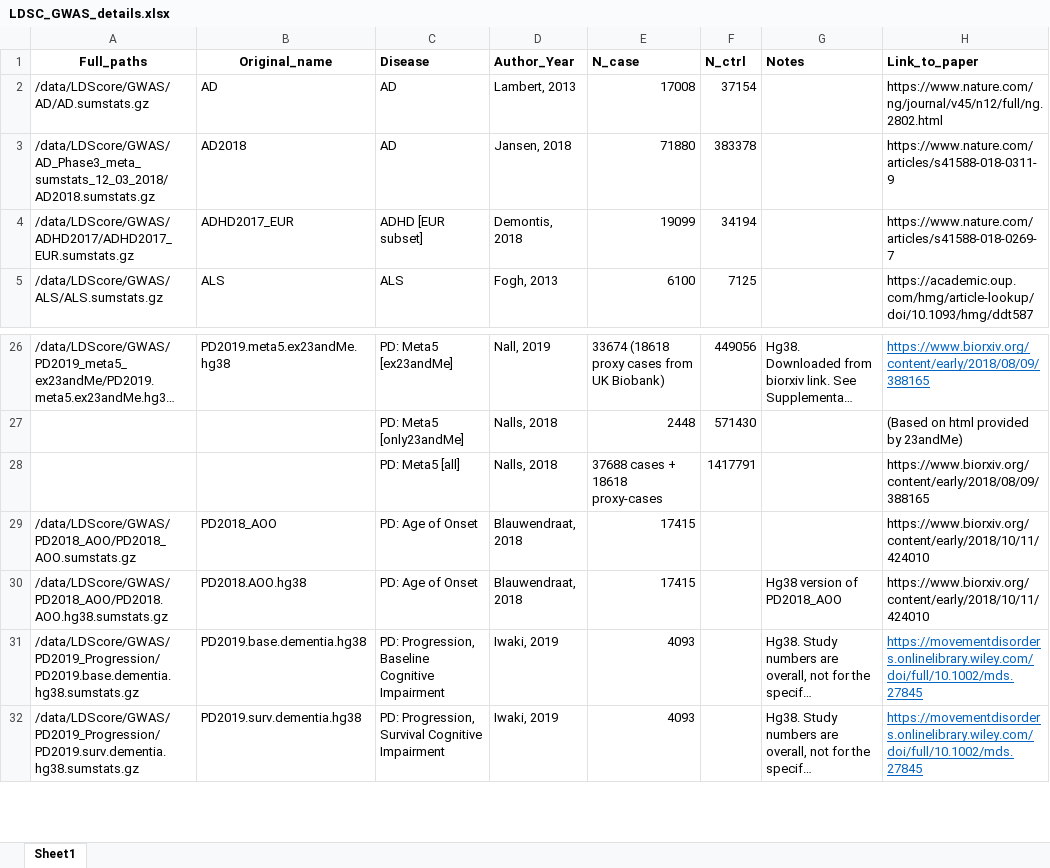
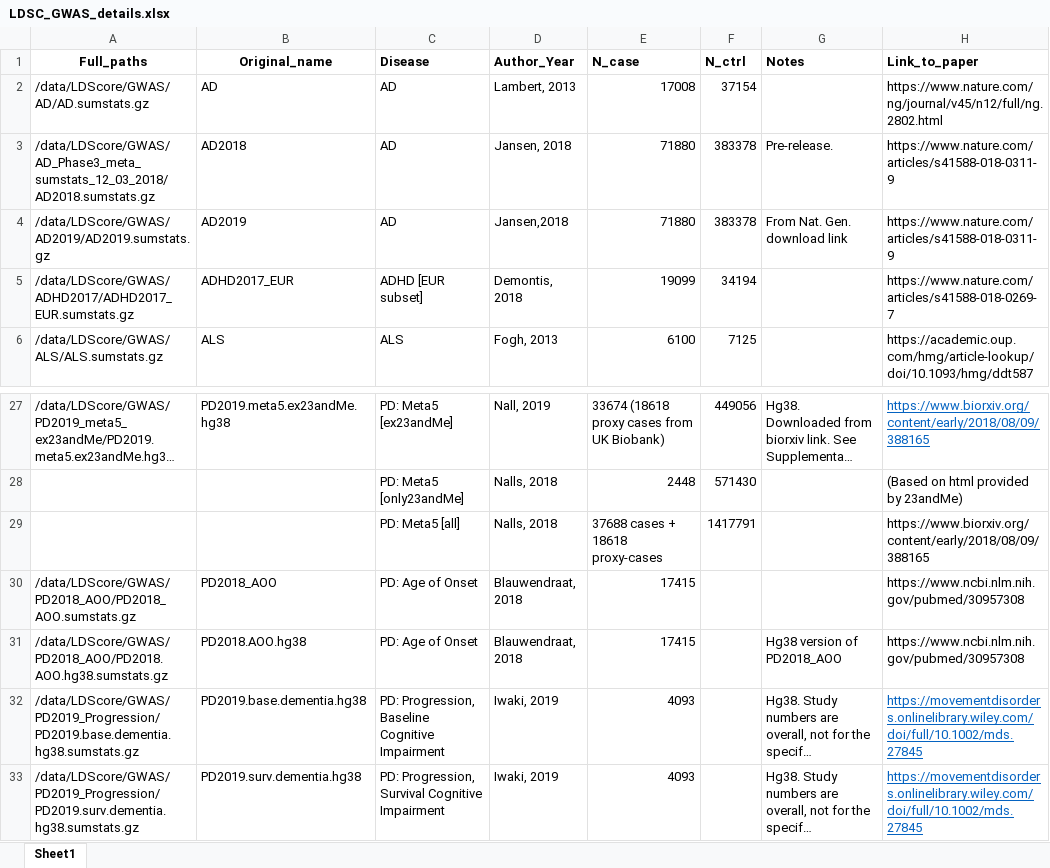
Before and after one commit to RHReynolds/LDSCforRyten, an Excel workbook: misc/LDSC_GWAS_details.xlsx, sheet Sheet1, drawn as a sheet; only a part is shown, gaps mark what is left out; long unchanged cells end in …; values as stored, in another font and other column widths than the file's, no borders; addresses are those after the commit; the diff names each change by its address in the sheet, - before the commit and + after, or states it on an @@ line.

Commit message:
Updated GWAS details.

```diff
--- a/misc/LDSC_GWAS_details.xlsx (sheet Sheet1)
+++ b/misc/LDSC_GWAS_details.xlsx (sheet Sheet1)
-G3 (Notes): (empty)
+G3 (Notes): Pre-release.
+row 4: /data/LDScore/GWAS/AD2019/AD2019.sumstats.gz | AD2019 | AD | Jansen,2018 | 71880 | 383378 | From Nat. Gen. download link | https://www.nature.com/articles/s41588-018-0311-9
-H30:H31 (Link_to_paper): https://www.biorxiv.org/content/early/2018/10/11/424010
+H30:H31 (Link_to_paper): https://www.ncbi.nlm.nih.gov/pubmed/30957308
```
